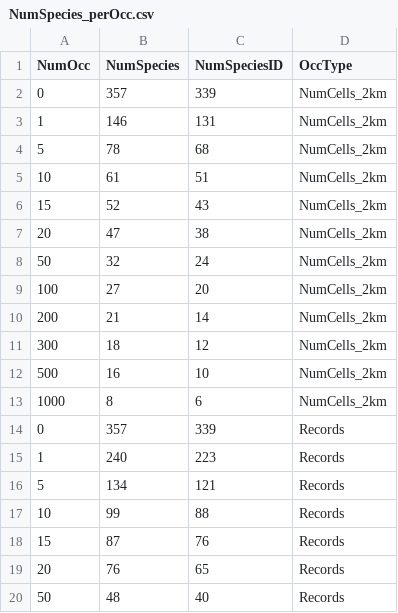
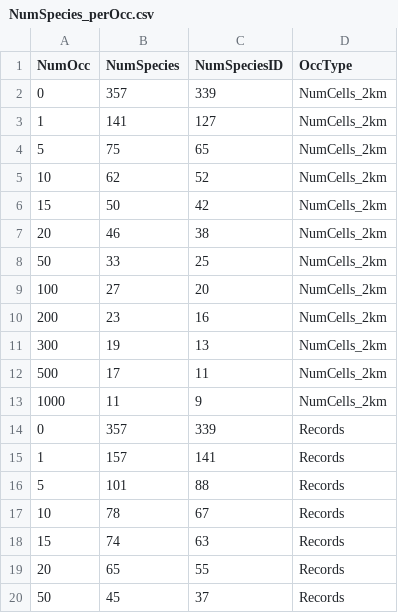
Before and after one commit to JeMaNd-r/SoilBiodiversity, a CSV file: results/NumSpecies_perOcc.csv, drawn as a sheet; only a part is shown; the diff covers the shown part only.

```diff
--- a/results/NumSpecies_perOcc.csv
+++ b/results/NumSpecies_perOcc.csv
@@ -2,19 +2,19 @@
 0,357,339,"NumCells_2km"
-1,146,131,"NumCells_2km"
-5,78,68,"NumCells_2km"
-10,61,51,"NumCells_2km"
-15,52,43,"NumCells_2km"
-20,47,38,"NumCells_2km"
-50,32,24,"NumCells_2km"
+1,141,127,"NumCells_2km"
+5,75,65,"NumCells_2km"
+10,62,52,"NumCells_2km"
+15,50,42,"NumCells_2km"
+20,46,38,"NumCells_2km"
+50,33,25,"NumCells_2km"
 100,27,20,"NumCells_2km"
-200,21,14,"NumCells_2km"
-300,18,12,"NumCells_2km"
-500,16,10,"NumCells_2km"
-1000,8,6,"NumCells_2km"
+200,23,16,"NumCells_2km"
+300,19,13,"NumCells_2km"
+500,17,11,"NumCells_2km"
+1000,11,9,"NumCells_2km"
 0,357,339,"Records"
-1,240,223,"Records"
-5,134,121,"Records"
-10,99,88,"Records"
-15,87,76,"Records"
-20,76,65,"Records"
-50,48,40,"Records"
+1,157,141,"Records"
+5,101,88,"Records"
+10,78,67,"Records"
+15,74,63,"Records"
+20,65,55,"Records"
+50,45,37,"Records"
```
Also changed, not shown: 8 edited cells elsewhere in this file, 2 other files.
